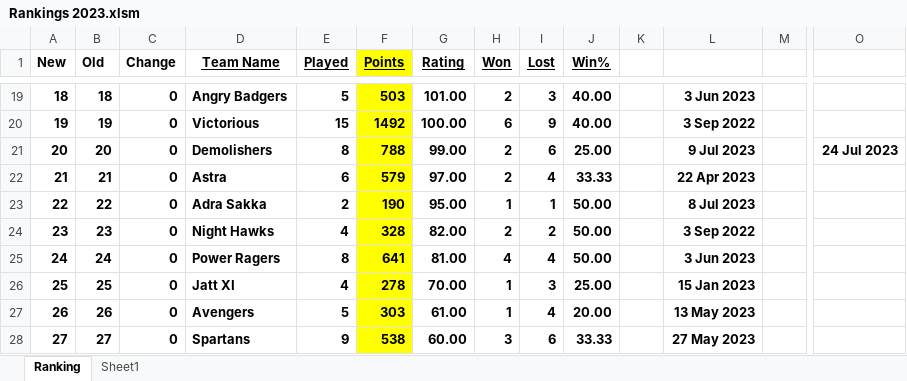
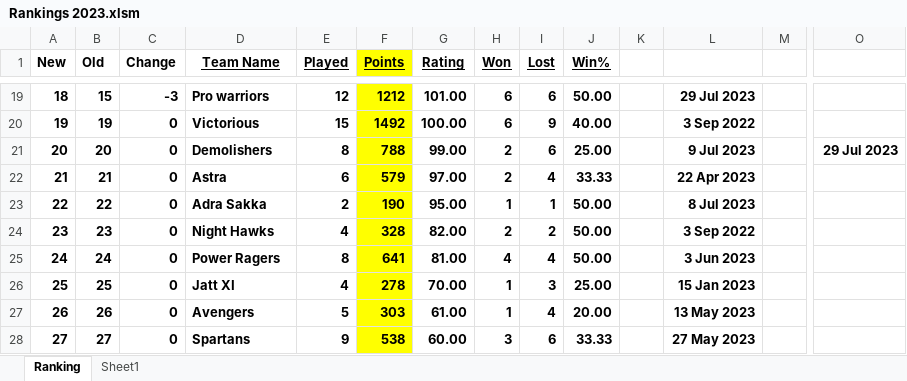
Before and after one commit to Sachienmittal/RRCC, an Excel workbook: Records/Rankings 2023.xlsm, sheet Ranking, drawn as a sheet; only a part is shown, gaps mark what is left out; values as stored, in another font and other column widths than the file's, no borders; conditional formats not drawn; the diff covers the shown part only; the diff names each change by its address in the sheet, - before the commit and + after, or states it on an @@ line.

Commit message:
20230729 Game Overs vs Pro Warriors

```diff
--- a/Records/Rankings 2023.xlsm (sheet Ranking)
+++ b/Records/Rankings 2023.xlsm (sheet Ranking)
-B19 (Old): 18
+B19 (Old): 15
-C19 (Change): 0
+C19 (Change): -3
-D19 (Team Name): Angry Badgers
+D19 (Team Name): Pro warriors
-E19 (Played): 5
+E19 (Played): 12
-F19 (Points): 503
+F19 (Points): 1212
-H19 (Won): 2
+H19 (Won): 6
-I19 (Lost): 3
+I19 (Lost): 6
-J19 (Win%): 40.00
+J19 (Win%): 50.00
-L19: 3 Jun 2023
+L19: 29 Jul 2023
-O21: 24 Jul 2023
+O21: 29 Jul 2023
```
Also changed, not shown: 63 edited cells elsewhere in this sheet.
